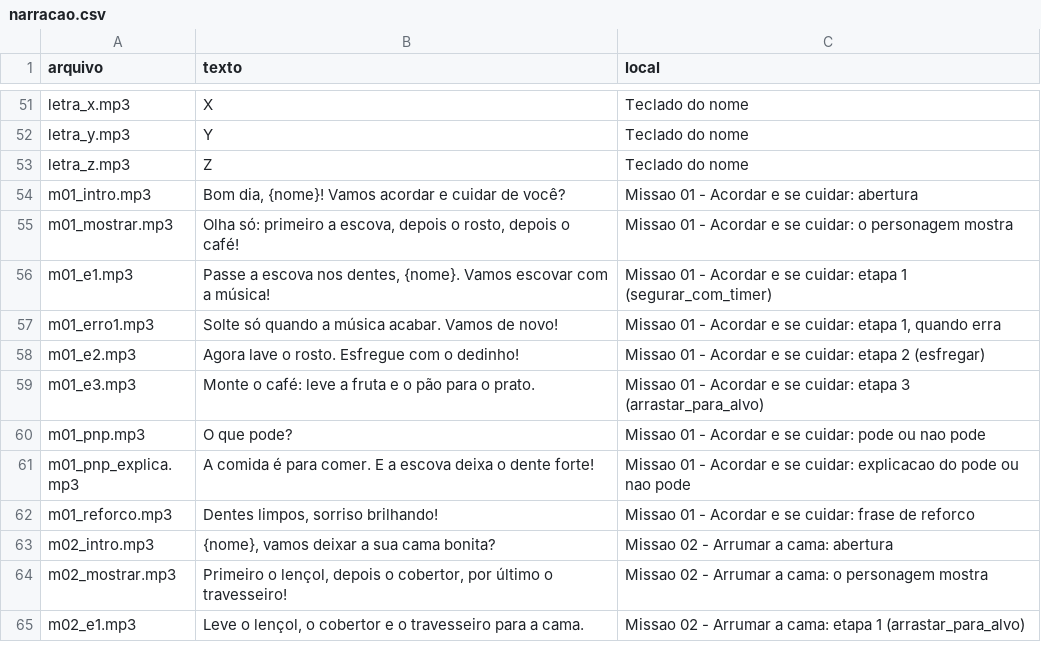
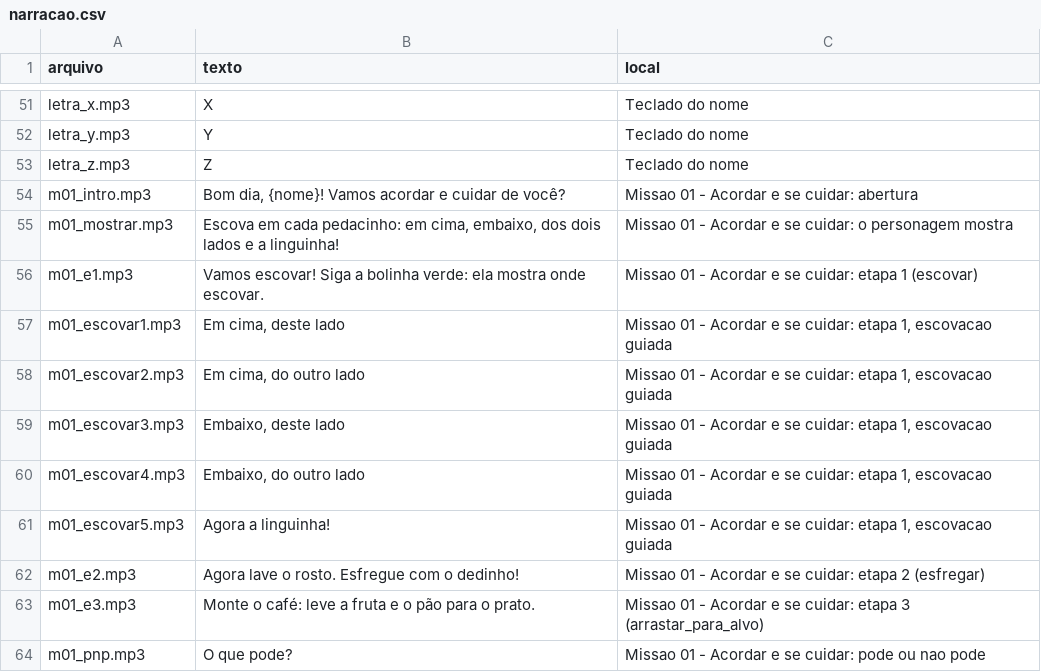
Before and after one commit to rondalves/jogoinfantil, a CSV file: assets/audio/narracao.csv, drawn as a sheet; only a part is shown, gaps mark what is left out; the shorter side is filled out with more unchanged rows.

```diff
--- a/assets/audio/narracao.csv
+++ b/assets/audio/narracao.csv
@@ -54,5 +54,9 @@ letra_z.mp3;Z;Teclado do nome
 m01_intro.mp3;Bom dia, {nome}! Vamos acordar e cuidar de você?;Missao 01 - Acordar e se cuidar: abertura
-m01_mostrar.mp3;Olha só: primeiro a escova, depois o rosto, depois o café!;Missao 01 - Acordar e se cuidar: o personagem mostra
-m01_e1.mp3;Passe a escova nos dentes, {nome}. Vamos escovar com a música!;Missao 01 - Acordar e se cuidar: etapa 1 (segurar_com_timer)
-m01_erro1.mp3;Solte só quando a música acabar. Vamos de novo!;Missao 01 - Acordar e se cuidar: etapa 1, quando erra
+m01_mostrar.mp3;Escova em cada pedacinho: em cima, embaixo, dos dois lados e a linguinha!;Missao 01 - Acordar e se cuidar: o personagem mostra
+m01_e1.mp3;Vamos escovar! Siga a bolinha verde: ela mostra onde escovar.;Missao 01 - Acordar e se cuidar: etapa 1 (escovar)
+m01_escovar1.mp3;Em cima, deste lado;Missao 01 - Acordar e se cuidar: etapa 1, escovacao guiada
+m01_escovar2.mp3;Em cima, do outro lado;Missao 01 - Acordar e se cuidar: etapa 1, escovacao guiada
+m01_escovar3.mp3;Embaixo, deste lado;Missao 01 - Acordar e se cuidar: etapa 1, escovacao guiada
+m01_escovar4.mp3;Embaixo, do outro lado;Missao 01 - Acordar e se cuidar: etapa 1, escovacao guiada
+m01_escovar5.mp3;Agora a linguinha!;Missao 01 - Acordar e se cuidar: etapa 1, escovacao guiada
 m01_e2.mp3;Agora lave o rosto. Esfregue com o dedinho!;Missao 01 - Acordar e se cuidar: etapa 2 (esfregar)
```
Also changed, not shown: 19 other files.
